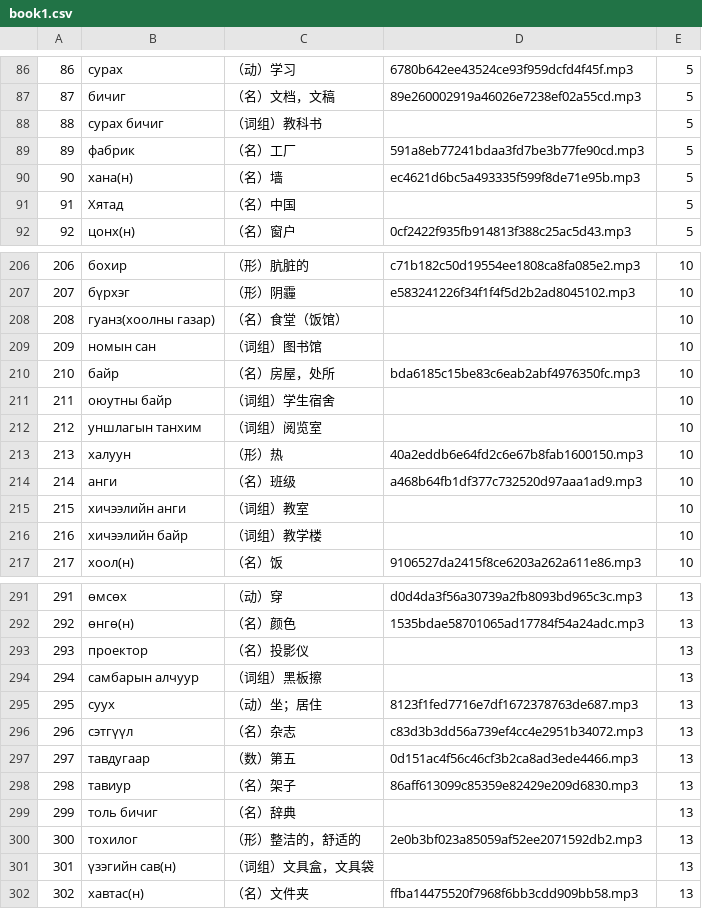
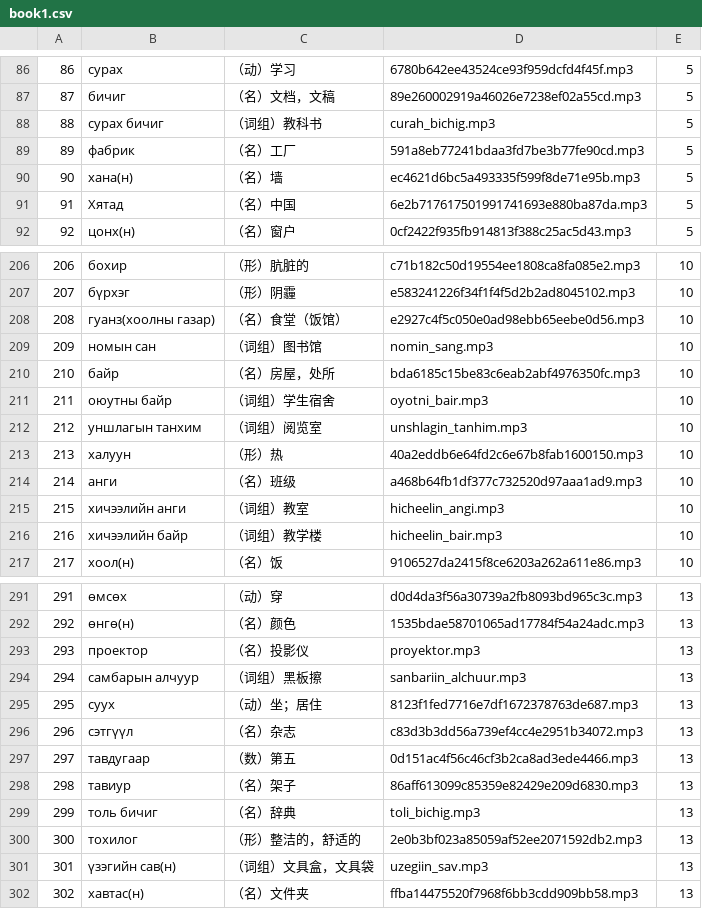
Before and after one commit to alt-mgl/mgl-memo, a CSV file: data/book1.csv, drawn as a sheet; only a part is shown, gaps mark what is left out; the diff covers the shown part only.

```diff
--- a/data/book1.csv
+++ b/data/book1.csv
@@ -87,6 +87,6 @@
 87,бичиг,（名）文档，文稿,89e260002919a46026e7238ef02a55cd.mp3,5
-88,сурах бичиг,（词组）教科书,,5
+88,сурах бичиг,（词组）教科书,curah_bichig.mp3,5
 89,фабрик,（名）工厂,591a8eb77241bdaa3fd7be3b77fe90cd.mp3,5
 90,хана(н),（名）墙,ec4621d6bc5a493335f599f8de71e95b.mp3,5
-91,Хятад,（名）中国,,5
+91,Хятад,（名）中国,6e2b717617501991741693e880ba87da.mp3,5
 92,цонх(н),（名）窗户,0cf2422f935fb914813f388c25ac5d43.mp3,5
@@ -207,11 +207,11 @@
 207,бүрхэг,（形）阴霾,e583241226f34f1f4f5d2b2ad8045102.mp3,10
-208,гуанз(хоолны газар),（名）食堂（饭馆）,,10
-209,номын сан,（词组）图书馆,,10
+208,гуанз(хоолны газар),（名）食堂（饭馆）,e2927c4f5c050e0ad98ebb65eebe0d56.mp3,10
+209,номын сан,（词组）图书馆,nomin_sang.mp3,10
 210,байр,（名）房屋，处所,bda6185c15be83c6eab2abf4976350fc.mp3,10
-211,оюутны байр,（词组）学生宿舍,,10
-212,уншлагын танхим,（词组）阅览室,,10
+211,оюутны байр,（词组）学生宿舍,oyotni_bair.mp3,10
+212,уншлагын танхим,（词组）阅览室,unshlagin_tanhim.mp3,10
 213,халуун,（形）热,40a2eddb6e64fd2c6e67b8fab1600150.mp3,10
 214,анги,（名）班级,a468b64fb1df377c732520d97aaa1ad9.mp3,10
-215,хичээлийн анги,（词组）教室,,10
-216,хичээлийн байр,（词组）教学楼,,10
+215,хичээлийн анги,（词组）教室,hicheelin_angi.mp3,10
+216,хичээлийн байр,（词组）教学楼,hicheelin_bair.mp3,10
 217,хоол(н),（名）饭,9106527da2415f8ce6203a262a611e86.mp3,10
@@ -292,4 +292,4 @@
 292,өнгө(н),（名）颜色,1535bdae58701065ad17784f54a24adc.mp3,13
-293,проектор,（名）投影仪,,13
-294,самбарын алчуур,（词组）黑板擦,,13
+293,проектор,（名）投影仪,proyektor.mp3,13
+294,самбарын алчуур,（词组）黑板擦,sanbariin_alchuur.mp3,13
 295,суух,（动）坐；居住,8123f1fed7716e7df1672378763de687.mp3,13
@@ -298,5 +298,5 @@
 298,тавиур,（名）架子,86aff613099c85359e82429e209d6830.mp3,13
-299,толь бичиг,（名）辞典,,13
+299,толь бичиг,（名）辞典,toli_bichig.mp3,13
 300,тохилог,（形）整洁的，舒适的,2e0b3bf023a85059af52ee2071592db2.mp3,13
-301,үзэгийн сав(н),（词组）文具盒，文具袋,,13
+301,үзэгийн сав(н),（词组）文具盒，文具袋,uzegiin_sav.mp3,13
 302,хавтас(н),（名）文件夹,ffba14475520f7968f6bb3cdd909bb58.mp3,13
```
Also changed, not shown: 37 edited cells elsewhere in this file, 49 other files.
